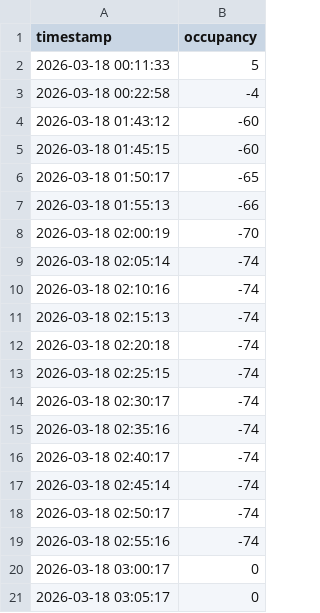
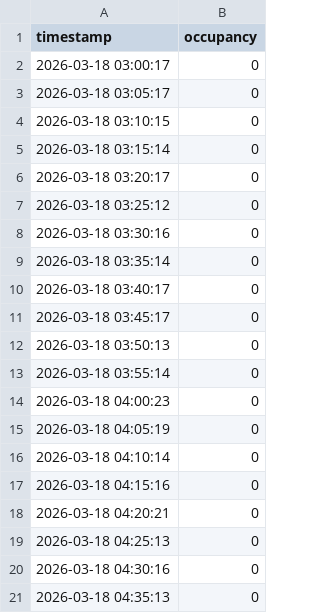
Before and after one commit to TuringKapital/Clube-Pinheiros-Fitness-Tracker, a CSV file: data/occupancy.csv, drawn as a sheet; only a part is shown; the shorter side is filled out with more unchanged rows; the diff names each change by its address in the sheet, - before the commit and + after, or states it on an @@ line.

Commit message:
Update occupancy.csv

```diff
--- a/data/occupancy.csv
+++ b/data/occupancy.csv
-row 2: 2026-03-18 00:11:33 | 5
-row 3: 2026-03-18 00:22:58 | -4
-row 4: 2026-03-18 01:43:12 | -60
-row 5: 2026-03-18 01:45:15 | -60
-row 6: 2026-03-18 01:50:17 | -65
-row 7: 2026-03-18 01:55:13 | -66
-row 8: 2026-03-18 02:00:19 | -70
-row 9: 2026-03-18 02:05:14 | -74
-row 10: 2026-03-18 02:10:16 | -74
-row 11: 2026-03-18 02:15:13 | -74
-row 12: 2026-03-18 02:20:18 | -74
-row 13: 2026-03-18 02:25:15 | -74
-row 14: 2026-03-18 02:30:17 | -74
-row 15: 2026-03-18 02:35:16 | -74
-row 16: 2026-03-18 02:40:17 | -74
-row 17: 2026-03-18 02:45:14 | -74
-row 18: 2026-03-18 02:50:17 | -74
-row 19: 2026-03-18 02:55:16 | -74
```
